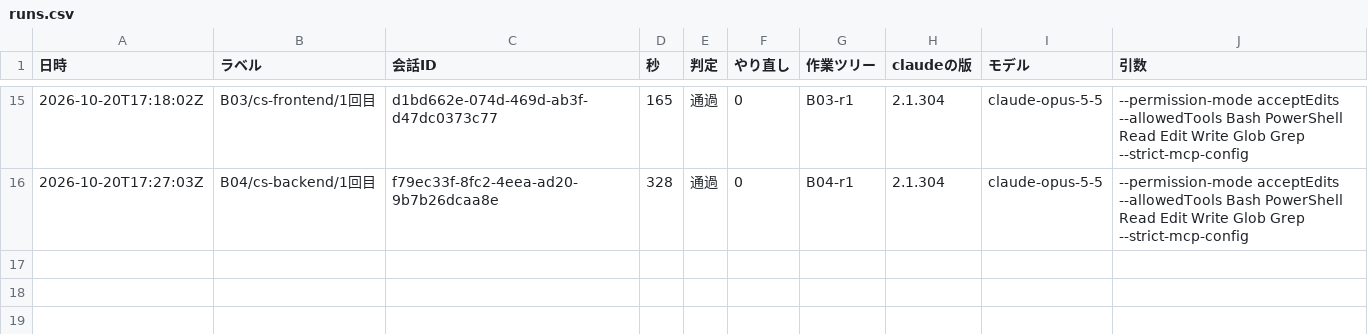
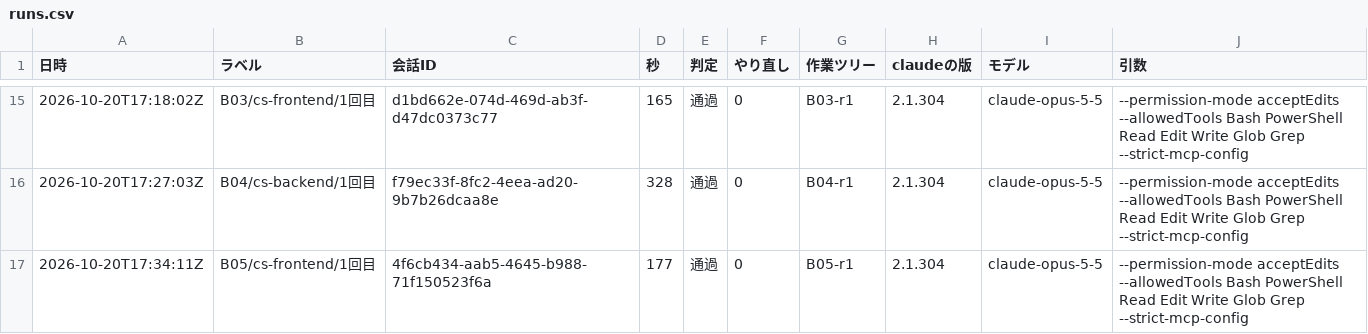
Before and after one commit to kazumasamatsumoto/sap-commerce-token-bench, a CSV file: bench/results/runs.csv, drawn as a sheet; only a part is shown, gaps mark what is left out.

```diff
--- a/bench/results/runs.csv
+++ b/bench/results/runs.csv
@@ -16 +16,2 @@
 2026-10-20T17:27:03Z,B04/cs-backend/1回目,f79ec33f-8fc2-4eea-ad20-9b7b26dcaa8e,328,通過,0,B04-r1,2.1.304,claude-opus-5-5,"--permission-mode acceptEdits --allowedTools Bash PowerShell Read Edit Write Glob Grep --strict-mcp-config"
+2026-10-20T17:34:11Z,B05/cs-frontend/1回目,4f6cb434-aab5-4645-b988-71f150523f6a,177,通過,0,B05-r1,2.1.304,claude-opus-5-5,"--permission-mode acceptEdits --allowedTools Bash PowerShell Read Edit Write Glob Grep --strict-mcp-config"
```
Also changed, not shown: bench/results/cost-by-agent.csv, bench/results/cost-log.csv, 1 other file.
